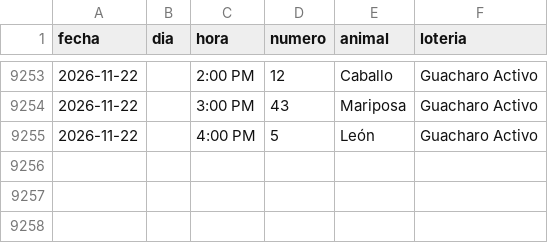
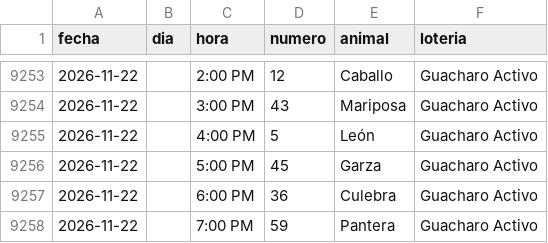
Before and after one commit to victorcsp22-star/sniper-ruletas, a CSV file: data_vz/guacharo_activo_2anios.csv, drawn as a sheet; only a part is shown, gaps mark what is left out; the diff names each change by its address in the sheet, - before the commit and + after, or states it on an @@ line.

```diff
--- a/data_vz/guacharo_activo_2anios.csv
+++ b/data_vz/guacharo_activo_2anios.csv
+row 9256: 2026-11-22 |  | 5:00 PM | 45 | Garza | Guacharo Activo
+row 9257: 2026-11-22 |  | 6:00 PM | 36 | Culebra | Guacharo Activo
+row 9258: 2026-11-22 |  | 7:00 PM | 59 | Pantera | Guacharo Activo
```
Also changed, not shown: gatazo.csv, granja_millonaria_granjazo.csv, 7 other files.
